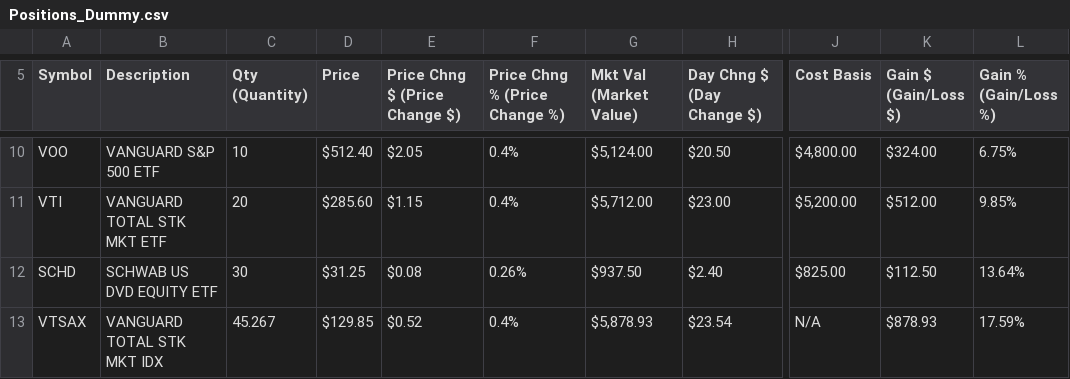
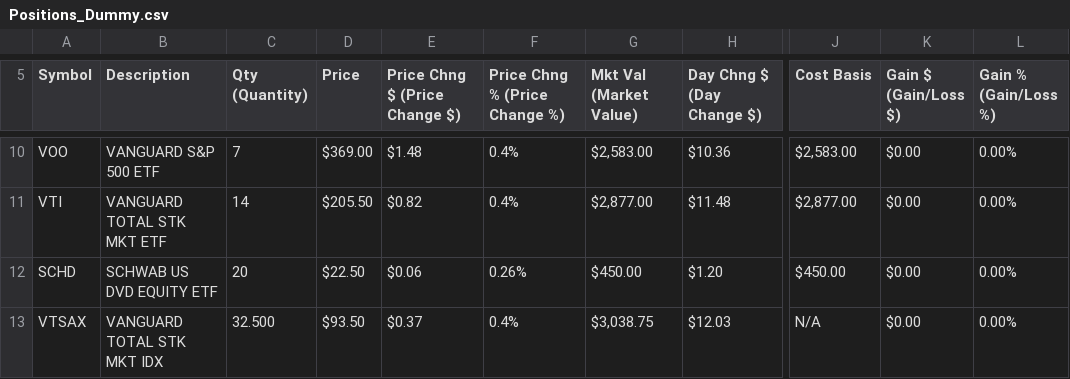
Before and after one commit to lcswnn/Portfolio-Analysis, a CSV file: backend/csv_imports/Positions_Dummy.csv, drawn as a sheet; only a part is shown, gaps mark what is left out; the diff covers the shown part only; the diff names each change by its address in the sheet, - before the commit and + after, or states it on an @@ line.

```diff
--- a/backend/csv_imports/Positions_Dummy.csv
+++ b/backend/csv_imports/Positions_Dummy.csv
-C10 (Qty (Quantity)): 10
+C10 (Qty (Quantity)): 7
-D10 (Price): $512.40
+D10 (Price): $369.00
-E10 (Price Chng $ (Price Change $)): $2.05
+E10 (Price Chng $ (Price Change $)): $1.48
-G10 (Mkt Val (Market Value)): $5,124.00
+G10 (Mkt Val (Market Value)): $2,583.00
-H10 (Day Chng $ (Day Change $)): $20.50
+H10 (Day Chng $ (Day Change $)): $10.36
-J10 (Cost Basis): $4,800.00
+J10 (Cost Basis): $2,583.00
-K10 (Gain $ (Gain/Loss $)): $324.00
+K10 (Gain $ (Gain/Loss $)): $0.00
-L10 (Gain % (Gain/Loss %)): 6.75%
+L10 (Gain % (Gain/Loss %)): 0.00%
-C11 (Qty (Quantity)): 20
+C11 (Qty (Quantity)): 14
-D11 (Price): $285.60
+D11 (Price): $205.50
-E11 (Price Chng $ (Price Change $)): $1.15
+E11 (Price Chng $ (Price Change $)): $0.82
-G11 (Mkt Val (Market Value)): $5,712.00
+G11 (Mkt Val (Market Value)): $2,877.00
-H11 (Day Chng $ (Day Change $)): $23.00
+H11 (Day Chng $ (Day Change $)): $11.48
-J11 (Cost Basis): $5,200.00
+J11 (Cost Basis): $2,877.00
-K11 (Gain $ (Gain/Loss $)): $512.00
+K11 (Gain $ (Gain/Loss $)): $0.00
-L11 (Gain % (Gain/Loss %)): 9.85%
+L11 (Gain % (Gain/Loss %)): 0.00%
-C12 (Qty (Quantity)): 30
+C12 (Qty (Quantity)): 20
-D12 (Price): $31.25
+D12 (Price): $22.50
-E12 (Price Chng $ (Price Change $)): $0.08
+E12 (Price Chng $ (Price Change $)): $0.06
-G12 (Mkt Val (Market Value)): $937.50
+G12 (Mkt Val (Market Value)): $450.00
-H12 (Day Chng $ (Day Change $)): $2.40
+H12 (Day Chng $ (Day Change $)): $1.20
-J12 (Cost Basis): $825.00
+J12 (Cost Basis): $450.00
-K12 (Gain $ (Gain/Loss $)): $112.50
+K12 (Gain $ (Gain/Loss $)): $0.00
-L12 (Gain % (Gain/Loss %)): 13.64%
+L12 (Gain % (Gain/Loss %)): 0.00%
-C13 (Qty (Quantity)): 45.267
+C13 (Qty (Quantity)): 32.500
-D13 (Price): $129.85
+D13 (Price): $93.50
-E13 (Price Chng $ (Price Change $)): $0.52
+E13 (Price Chng $ (Price Change $)): $0.37
-G13 (Mkt Val (Market Value)): $5,878.93
+G13 (Mkt Val (Market Value)): $3,038.75
-H13 (Day Chng $ (Day Change $)): $23.54
+H13 (Day Chng $ (Day Change $)): $12.03
-K13 (Gain $ (Gain/Loss $)): $878.93
+K13 (Gain $ (Gain/Loss $)): $0.00
-L13 (Gain % (Gain/Loss %)): 17.59%
+L13 (Gain % (Gain/Loss %)): 0.00%
```
Also changed, not shown: 54 edited cells elsewhere in this file, backend/csv_imports/Positions_Dummy_Nov13.csv, backend/csv_imports/Positions_Dummy_Nov20.csv, 6 other files.
